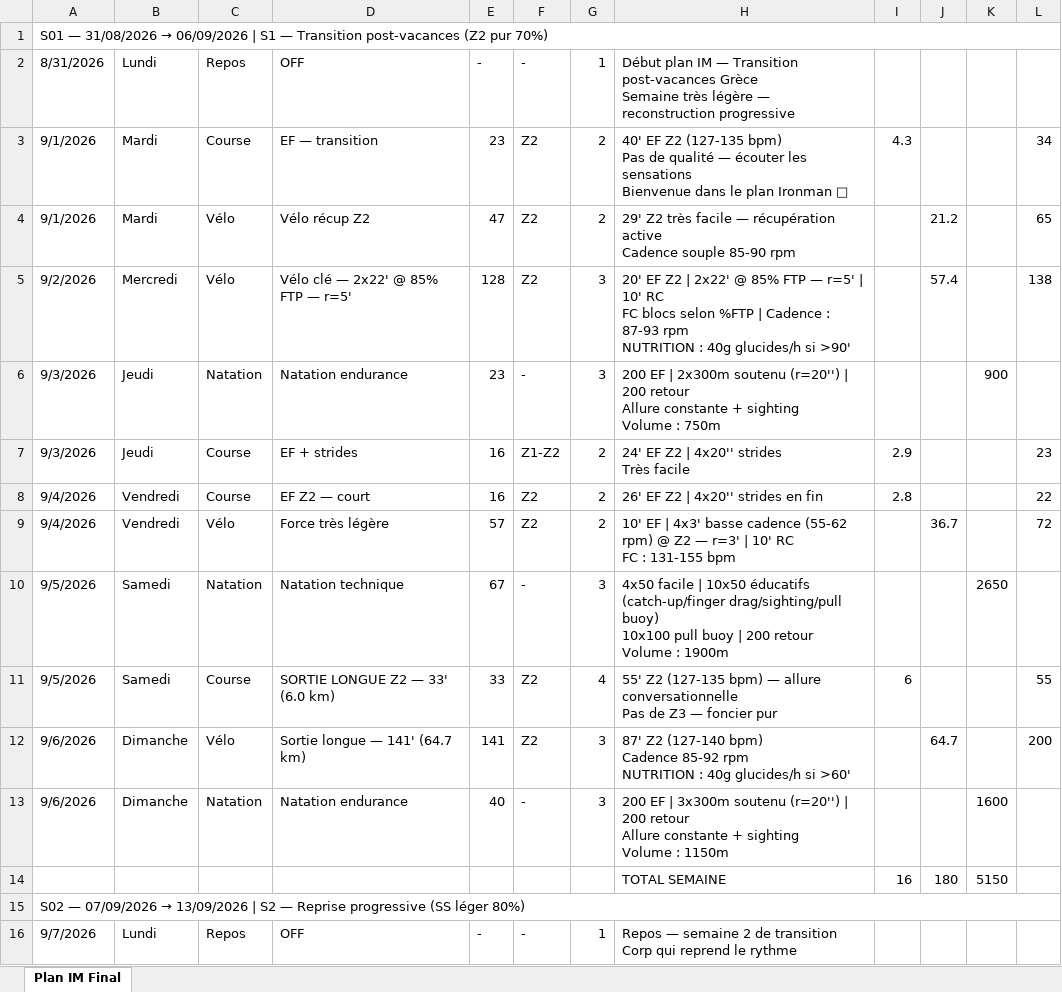
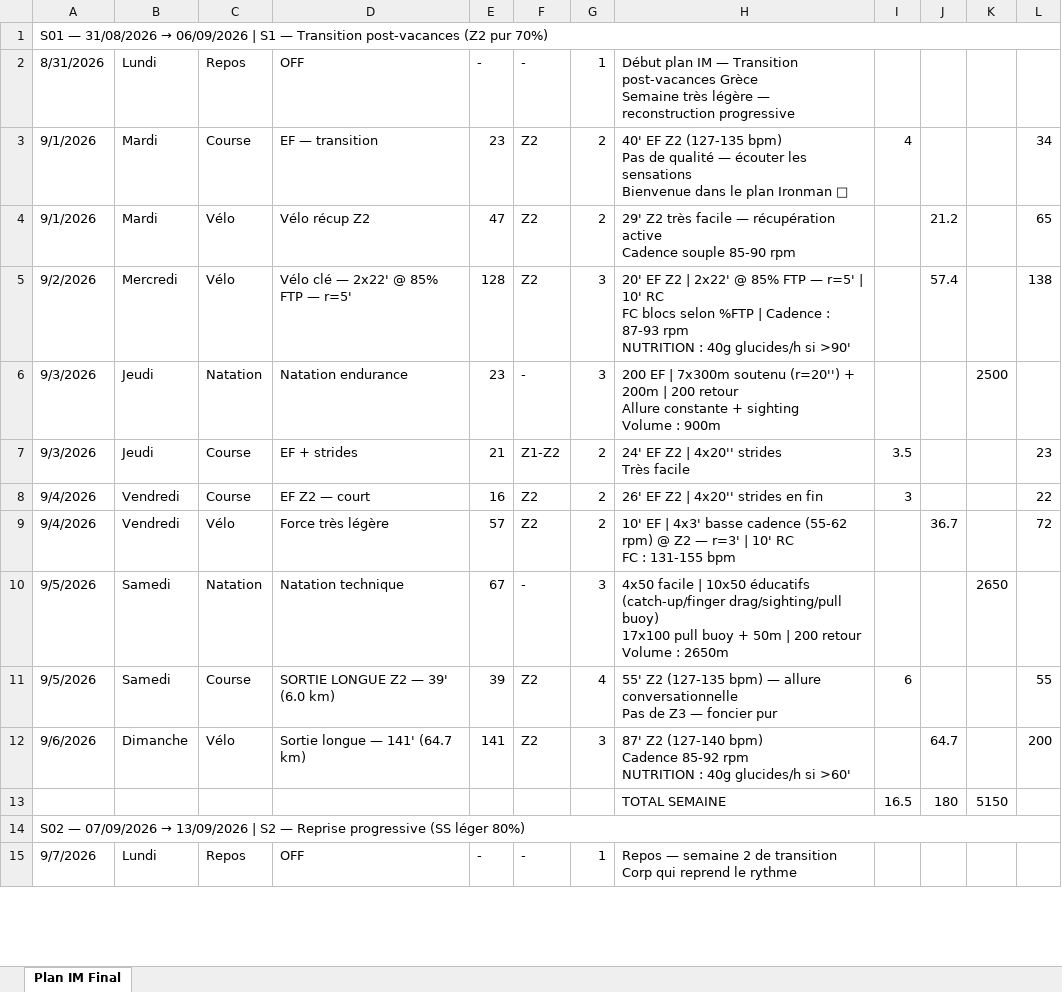
Before and after one commit to Parzio94/polar-ai-sync, an Excel workbook: Marathon_programme.xlsx, sheet Plan IM Final, drawn as a sheet; only a part is shown; values as stored, in another font and other column widths than the file's, no cell formats; removed rows and columns are numbered as before the commit, all else as after; ↵ is a line break in a cell; the diff covers the shown part only; the diff names each change by its address in the sheet, - before the commit and + after, or states it on an @@ line.

```diff
--- a/Marathon_programme.xlsx (sheet Plan IM Final)
+++ b/Marathon_programme.xlsx (sheet Plan IM Final)
-I3: 4.3
+I3: 4
-H6: …EF | 2x300m soutenu (r=20'') | 200 retour ↵ Allure constante + sighting ↵ Volume : 750m
+H6: …EF | 7x300m soutenu (r=20'') + 200m | 200 retour ↵ Allure constante + sighting ↵ Volume : 900m
-K6: 900
+K6: 2500
-E7: 16
+E7: 21
-I7: 2.9
+I7: 3.5
-I8: 2.8
+I8: 3
-H10: …drag/sighting/pull buoy) ↵ 10x100 pull buoy | 200 retour ↵ Volume : 1900m
+H10: …drag/sighting/pull buoy) ↵ 17x100 pull buoy + 50m | 200 retour ↵ Volume : 2650m
-D11: SORTIE LONGUE Z2 — 33' (6.0 km)
+D11: SORTIE LONGUE Z2 — 39' (6.0 km)
-E11: 33
+E11: 39
-row 13: 9/6/2026 | Dimanche | Natation | Natation endurance | 40 | - | 3 | 200 EF | 3x300m soutenu (r=20'') | 200 retour ↵ Allure constante + sighting ↵ Volume : 1150m |  |  | 1600
-I13: 16
+I13: 16.5
```
Also changed, not shown: 20 added rows, 10 removed rows and 464 edited cells elsewhere in this sheet, cell formats, formulas that keep their value, 42 other files.
